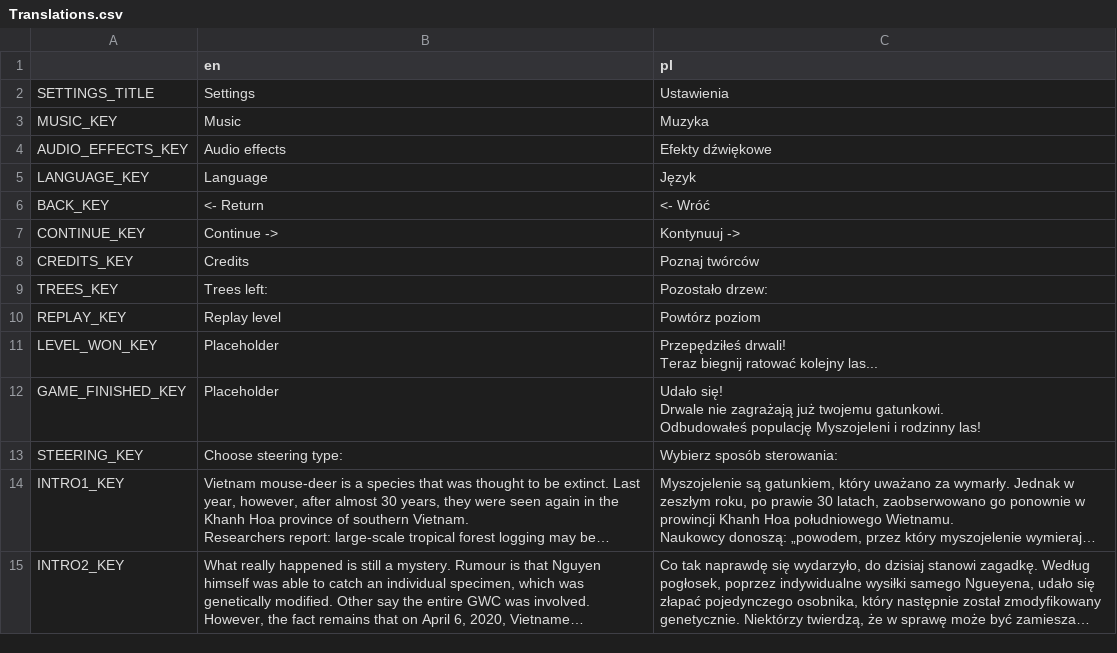
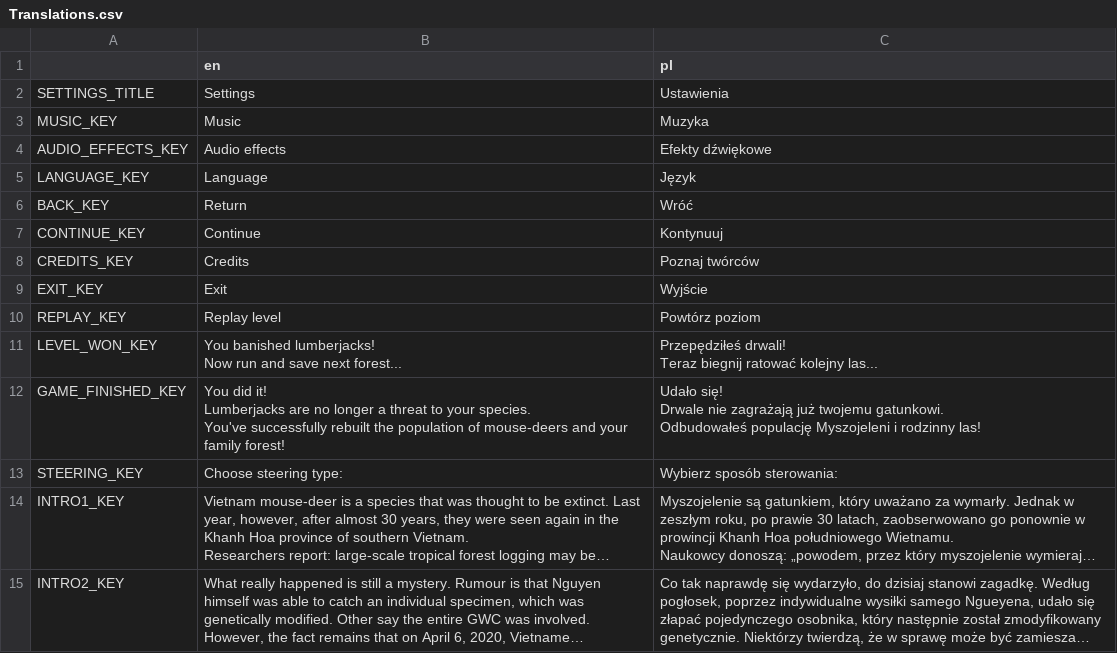
Before and after one commit to Flying-Octopus-Team/myszojelen, a CSV file: project/assets/Translations.csv, drawn as a sheet; only a part is shown; long unchanged cells end in …; the diff covers the shown part only.

```diff
--- a/project/assets/Translations.csv
+++ b/project/assets/Translations.csv
@@ -5,12 +5,15 @@ AUDIO_EFFECTS_KEY,Audio effects,Efekty dźwiękowe
 LANGUAGE_KEY,Language,Język
-BACK_KEY,<- Return,<- Wróć
-CONTINUE_KEY,Continue ->,Kontynuuj ->
+BACK_KEY,Return,Wróć
+CONTINUE_KEY,Continue,Kontynuuj
 CREDITS_KEY,Credits,Poznaj twórców
-TREES_KEY,Trees left:,Pozostało drzew:
+EXIT_KEY,Exit,Wyjście
 REPLAY_KEY,Replay level,Powtórz poziom
-LEVEL_WON_KEY,Placeholder,"Przepędziłeś drwali!
-Teraz biegnij ratować kolejny las..."
-GAME_FINISHED_KEY,Placeholder,"Udało się!
-Drwale nie zagrażają już twojemu gatunkowi.
-Odbudowałeś populację Myszojeleni i rodzinny las!"
+LEVEL_WON_KEY,"You banished lumberjacks!
+Now run and save next forest...","Przepędziłeś drwali!
+Teraz biegnij ratować kolejny las..."
+GAME_FINISHED_KEY,"You did it!
+Lumberjacks are no longer a threat to your species.
+You've successfully rebuilt the population of mouse-deers and your family forest!","Udało się!
+Drwale nie zagrażają już twojemu gatunkowi.
+Odbudowałeś populację Myszojeleni i rodzinny las!"
 STEERING_KEY,Choose steering type:,Wybierz sposób sterowania:
```
Also changed, not shown: 25 added rows elsewhere in this file, 11 other files.
